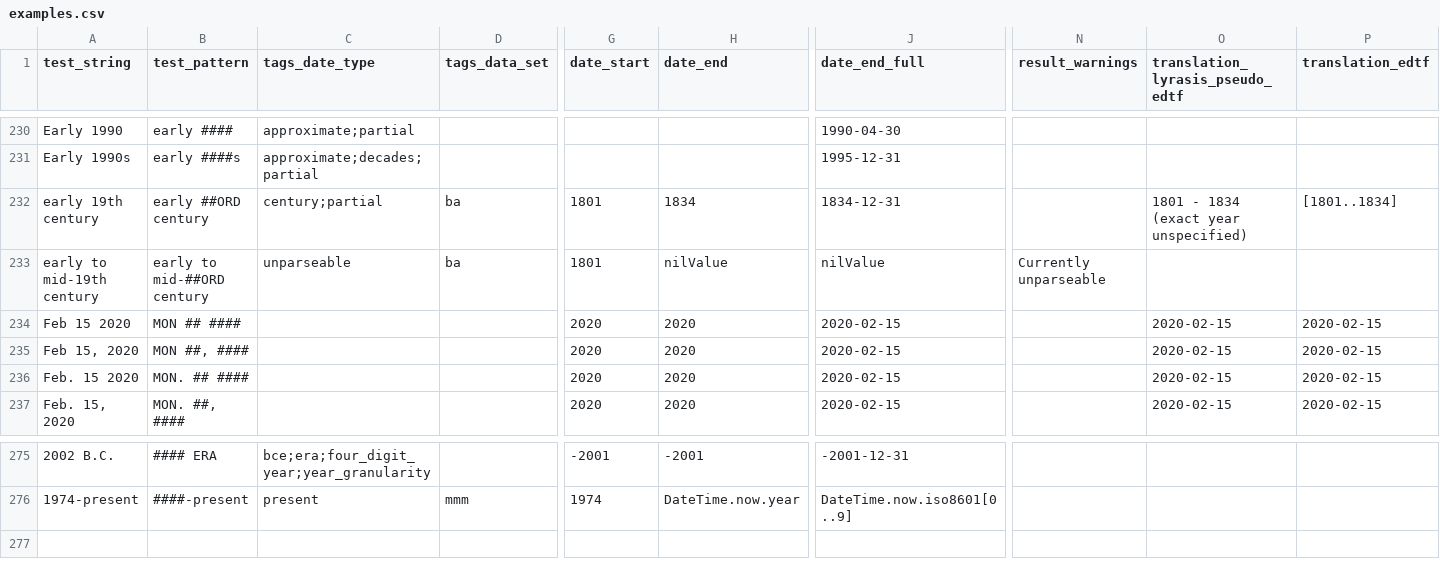
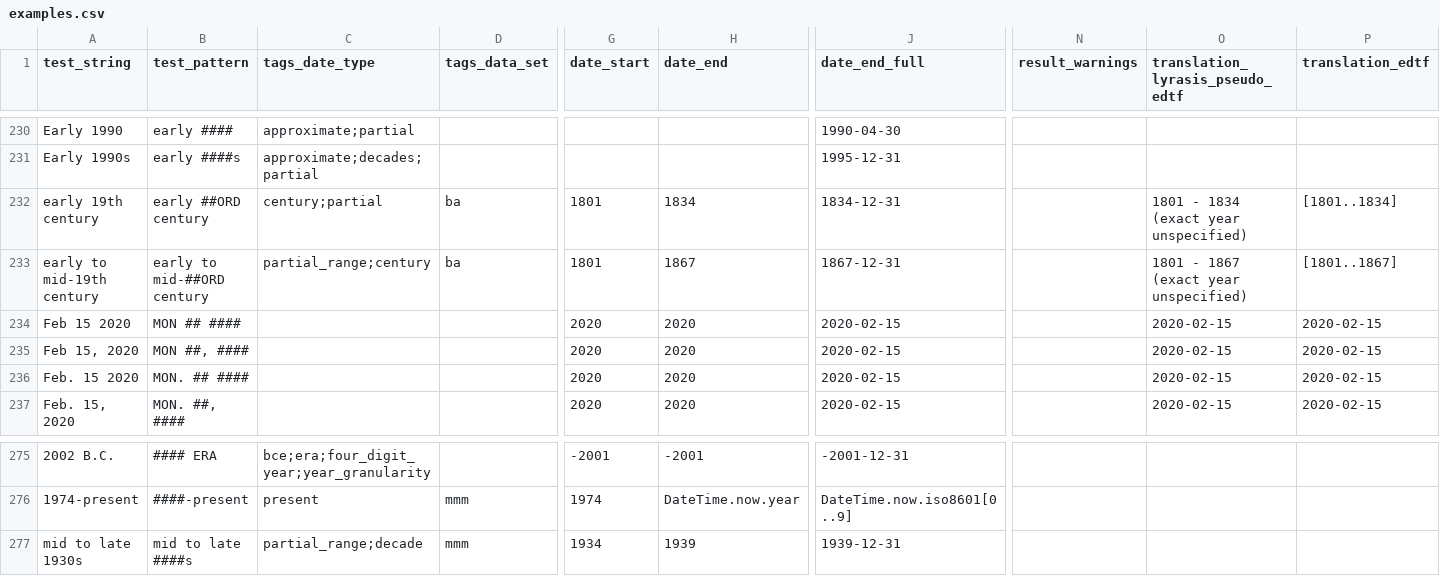
Before and after one commit to kspurgin/emendate, a CSV file: spec/support/examples.csv, drawn as a sheet; only a part is shown, gaps mark what is left out; rows hold the shown columns only; the diff names each change by its address in the sheet, - before the commit and + after, or states it on an @@ line.

Commit message:
Handle partial-to-partial decade

```diff
--- a/spec/support/examples.csv
+++ b/spec/support/examples.csv
-C233 (tags_date_type): unparseable
+C233 (tags_date_type): partial_range;century
-H233 (date_end): nilValue
+H233 (date_end): 1867
-J233 (date_end_full): nilValue
+J233 (date_end_full): 1867-12-31
-N233 (result_warnings): Currently unparseable
+N233 (result_warnings): (empty)
-O233 (translation_lyrasis_pseudo_edtf): (empty)
+O233 (translation_lyrasis_pseudo_edtf): 1801 - 1867 (exact year unspecified)
-P233 (translation_edtf): (empty)
+P233 (translation_edtf): [1801..1867]
+row 277: mid to late 1930s | mid to late ####s | partial_range;decade | mmm | 1934 | 1939 | 1939-12-31
```
Also changed, not shown: 2 other files.
